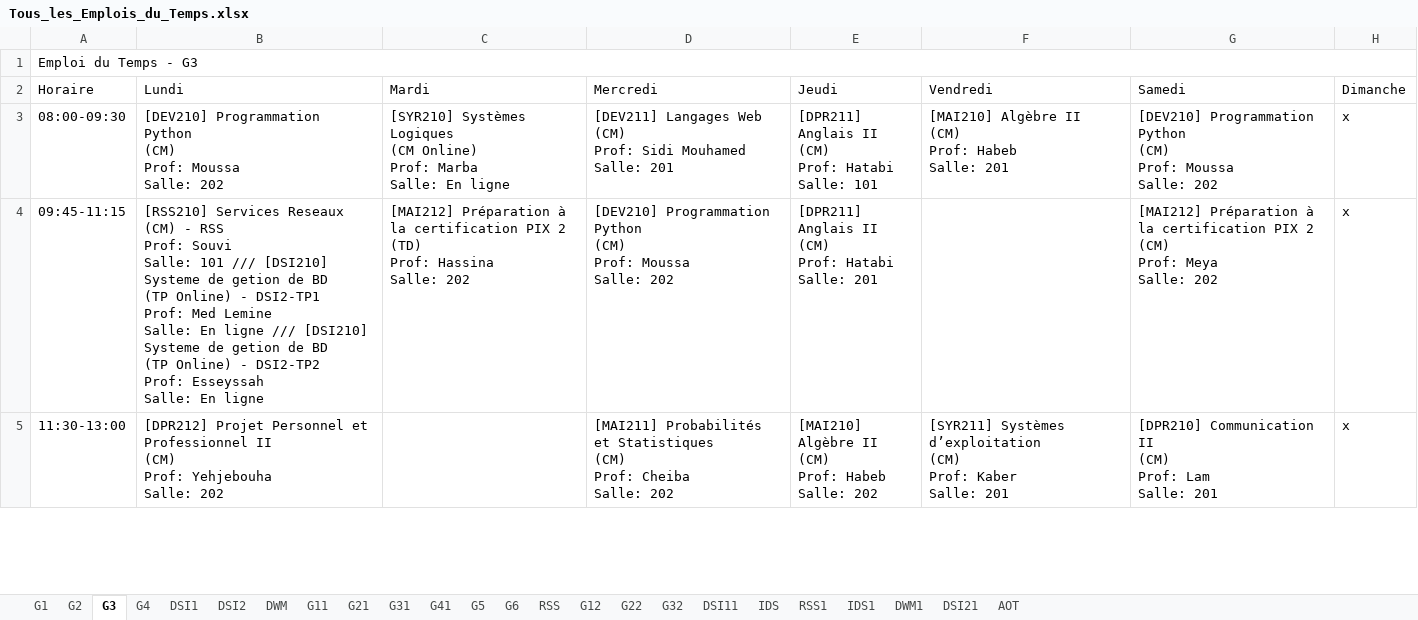
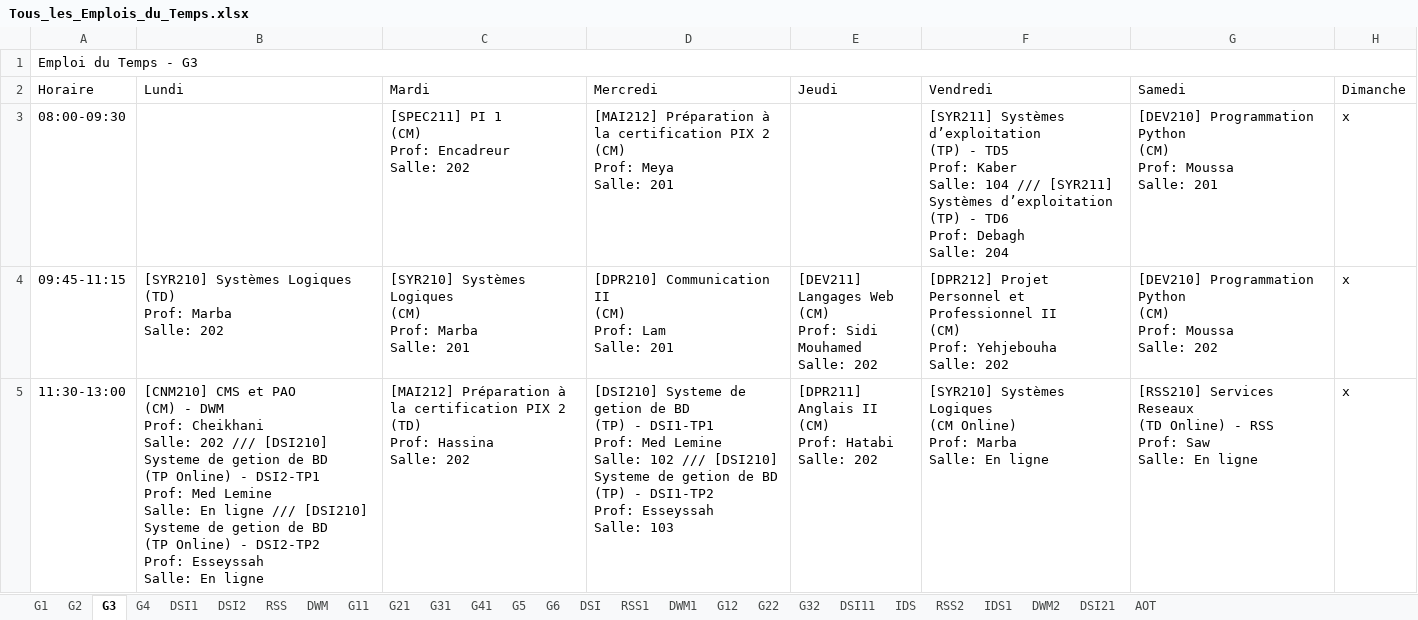
Before and after one commit to zein114/emploi-supnum-v_sql, an Excel workbook: model/Tous_les_Emplois_du_Temps.xlsx, sheet G3, drawn as a sheet; only a part is shown; values as stored, in another font and other column widths than the file's, no cell formats; ↵ is a line break in a cell; the diff covers the shown part only; the diff names each change by its address in the sheet, - before the commit and + after, or states it on an @@ line.

```diff
--- a/model/Tous_les_Emplois_du_Temps.xlsx (sheet G3)
+++ b/model/Tous_les_Emplois_du_Temps.xlsx (sheet G3)
+sheet tab: DSI
+sheet tab: RSS2
+sheet tab: DWM2
@@ sheet tab order changed: G1 | G2 | G3 | G4 | DSI1 | DSI2 | RSS | DWM | G11 | G21 | G31 | G41 | G5 | G6 | DSI | RSS1 | DWM1 | G12 | G22 | G32 | DSI11 | IDS | RSS2 | IDS1 | DWM2 | DSI21 | AOT @@
-B3 (Lundi): [DEV210] Programmation Python ↵ (CM) ↵ Prof: Moussa ↵ Salle: 202
+B3 (Lundi): (empty)
-C3 (Mardi): [SYR210] Systèmes Logiques ↵ (CM Online) ↵ Prof: Marba ↵ Salle: En ligne
+C3 (Mardi): [SPEC211] PI 1 ↵ (CM) ↵ Prof: Encadreur ↵ Salle: 202
-D3 (Mercredi): [DEV211] Langages Web ↵ (CM) ↵ Prof: Sidi Mouhamed ↵ Salle: 201
+D3 (Mercredi): [MAI212] Préparation à la certification PIX 2 ↵ (CM) ↵ Prof: Meya ↵ Salle: 201
-E3 (Jeudi): [DPR211] Anglais II ↵ (CM) ↵ Prof: Hatabi ↵ Salle: 101
+E3 (Jeudi): (empty)
-F3 (Vendredi): [MAI210] Algèbre II ↵ (CM) ↵ Prof: Habeb ↵ Salle: 201
+F3 (Vendredi): [SYR211] Systèmes d’exploitation ↵ (TP) - TD5 ↵ Prof: Kaber ↵ Salle: 104 /// [SYR211] Systèmes d’exploitation ↵ (TP) - TD6 ↵ Prof: Debagh ↵ Salle: 204
-G3 (Samedi): …Moussa ↵ Salle: 202
+G3 (Samedi): …Moussa ↵ Salle: 201
-B4 (Lundi): [RSS210] Services Reseaux ↵ (CM) - RSS ↵ Prof: Souvi ↵ Salle: 101 /// [DSI210] Systeme de getion de BD ↵ (TP Online) - DSI2-TP1 ↵ Prof: Med Lemine ↵ Salle: En ligne /// [DSI210] Systeme de getion de BD ↵ (TP Online) - DSI2-TP2 ↵ Prof: Esseyssah ↵ Salle: En ligne
+B4 (Lundi): [SYR210] Systèmes Logiques ↵ (TD) ↵ Prof: Marba ↵ Salle: 202
-C4 (Mardi): [MAI212] Préparation à la certification PIX 2 ↵ (TD) ↵ Prof: Hassina ↵ Salle: 202
+C4 (Mardi): [SYR210] Systèmes Logiques ↵ (CM) ↵ Prof: Marba ↵ Salle: 201
-D4 (Mercredi): [DEV210] Programmation Python ↵ (CM) ↵ Prof: Moussa ↵ Salle: 202
+D4 (Mercredi): [DPR210] Communication II ↵ (CM) ↵ Prof: Lam ↵ Salle: 201
-E4 (Jeudi): [DPR211] Anglais II ↵ (CM) ↵ Prof: Hatabi ↵ Salle: 201
+E4 (Jeudi): [DEV211] Langages Web ↵ (CM) ↵ Prof: Sidi Mouhamed ↵ Salle: 202
-F4 (Vendredi): (empty)
+F4 (Vendredi): [DPR212] Projet Personnel et Professionnel II ↵ (CM) ↵ Prof: Yehjebouha ↵ Salle: 202
-G4 (Samedi): [MAI212] Préparation à la certification PIX 2 ↵ (CM) ↵ Prof: Meya ↵ Salle: 202
+G4 (Samedi): [DEV210] Programmation Python ↵ (CM) ↵ Prof: Moussa ↵ Salle: 202
-B5 (Lundi): [DPR212] Projet Personnel et Professionnel II ↵ (CM) ↵ Prof: Yehjebouha ↵ Salle: 202
+B5 (Lundi): [CNM210] CMS et PAO ↵ (CM) - DWM ↵ Prof: Cheikhani ↵ Salle: 202 /// [DSI210] Systeme de getion de BD ↵ (TP Online) - DSI2-TP1 ↵ Prof: Med Lemine ↵ Salle: En ligne /// [DSI210] Systeme de getion de BD ↵ (TP Online) - DSI2-TP2 ↵ Prof: Esseyssah ↵ Salle: En ligne
-C5 (Mardi): (empty)
+C5 (Mardi): [MAI212] Préparation à la certification PIX 2 ↵ (TD) ↵ Prof: Hassina ↵ Salle: 202
-D5 (Mercredi): [MAI211] Probabilités et Statistiques ↵ (CM) ↵ Prof: Cheiba ↵ Salle: 202
+D5 (Mercredi): [DSI210] Systeme de getion de BD ↵ (TP) - DSI1-TP1 ↵ Prof: Med Lemine ↵ Salle: 102 /// [DSI210] Systeme de getion de BD ↵ (TP) - DSI1-TP2 ↵ Prof: Esseyssah ↵ Salle: 103
-E5 (Jeudi): [MAI210] Algèbre II ↵ (CM) ↵ Prof: Habeb ↵ Salle: 202
+E5 (Jeudi): [DPR211] Anglais II ↵ (CM) ↵ Prof: Hatabi ↵ Salle: 202
-F5 (Vendredi): [SYR211] Systèmes d’exploitation ↵ (CM) ↵ Prof: Kaber ↵ Salle: 201
+F5 (Vendredi): [SYR210] Systèmes Logiques ↵ (CM Online) ↵ Prof: Marba ↵ Salle: En ligne
-G5 (Samedi): [DPR210] Communication II ↵ (CM) ↵ Prof: Lam ↵ Salle: 201
+G5 (Samedi): [RSS210] Services Reseaux ↵ (TD Online) - RSS ↵ Prof: Saw ↵ Salle: En ligne
```
Also changed, not shown: 12 edited cells elsewhere in this sheet, sheet G4, sheet G1, sheet G2, sheet DWM, sheet DSI2, sheet RSS, 11 more sheets, cell formats, 27 other files.
